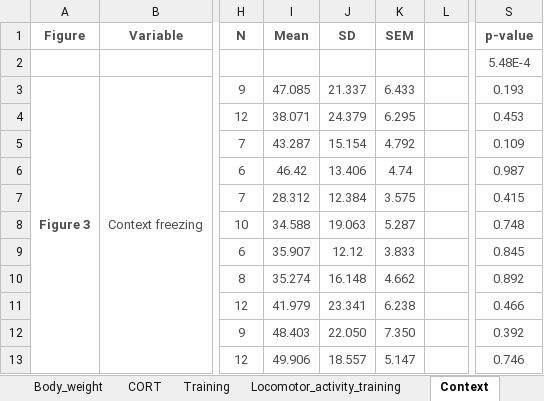
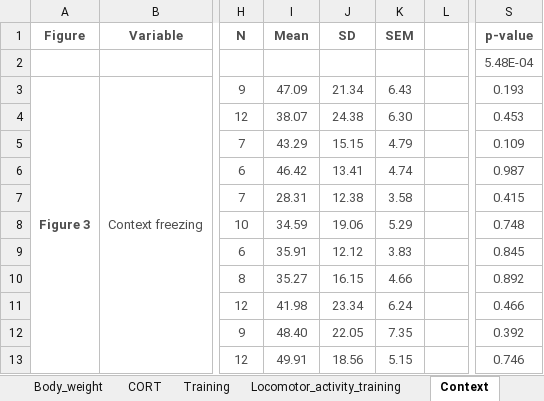
Before and after one commit to jsanguinogomez/PhD, an Excel workbook: Chapter_2/Report_sex_combined/Report (combined sexes).xlsx, sheet Context, drawn as a sheet; only a part is shown, gaps mark what is left out; values as stored, in another font and other column widths than the file's, no borders; the diff covers the shown part only; the diff names each change by its address in the sheet, - before the commit and + after, or states it on an @@ line.

```diff
--- a/Chapter_2/Report_sex_combined/Report (combined sexes).xlsx (sheet Context)
+++ b/Chapter_2/Report_sex_combined/Report (combined sexes).xlsx (sheet Context)
-S2 (p-value): 5.48E-4
+S2 (p-value): 5.48E-04
-I3 (Mean): 47.085
+I3 (Mean): 47.09
-J3 (SD): 21.337
+J3 (SD): 21.34
-K3 (SEM): 6.433
+K3 (SEM): 6.43
-I4 (Mean): 38.071
+I4 (Mean): 38.07
-J4 (SD): 24.379
+J4 (SD): 24.38
-K4 (SEM): 6.295
+K4 (SEM): 6.30
-I5 (Mean): 43.287
+I5 (Mean): 43.29
-J5 (SD): 15.154
+J5 (SD): 15.15
-K5 (SEM): 4.792
+K5 (SEM): 4.79
-J6 (SD): 13.406
+J6 (SD): 13.41
-I7 (Mean): 28.312
+I7 (Mean): 28.31
-J7 (SD): 12.384
+J7 (SD): 12.38
-K7 (SEM): 3.575
+K7 (SEM): 3.58
-I8 (Mean): 34.588
+I8 (Mean): 34.59
-J8 (SD): 19.063
+J8 (SD): 19.06
-K8 (SEM): 5.287
+K8 (SEM): 5.29
-I9 (Mean): 35.907
+I9 (Mean): 35.91
-K9 (SEM): 3.833
+K9 (SEM): 3.83
-I10 (Mean): 35.274
+I10 (Mean): 35.27
-J10 (SD): 16.148
+J10 (SD): 16.15
-K10 (SEM): 4.662
+K10 (SEM): 4.66
-I11 (Mean): 41.979
+I11 (Mean): 41.98
-J11 (SD): 23.341
+J11 (SD): 23.34
-K11 (SEM): 6.238
+K11 (SEM): 6.24
-I12 (Mean): 48.403
+I12 (Mean): 48.40
-J12 (SD): 22.050
+J12 (SD): 22.05
-K12 (SEM): 7.350
+K12 (SEM): 7.35
-I13 (Mean): 49.906
+I13 (Mean): 49.91
-J13 (SD): 18.557
+J13 (SD): 18.56
-K13 (SEM): 5.147
+K13 (SEM): 5.15
```
Also changed, not shown: 15 edited cells elsewhere in this sheet, sheet Training, sheet Cue, sheet Body_weight, sheet Generalization, sheet TrainingVScontext, sheet CORT, 3 more sheets.
